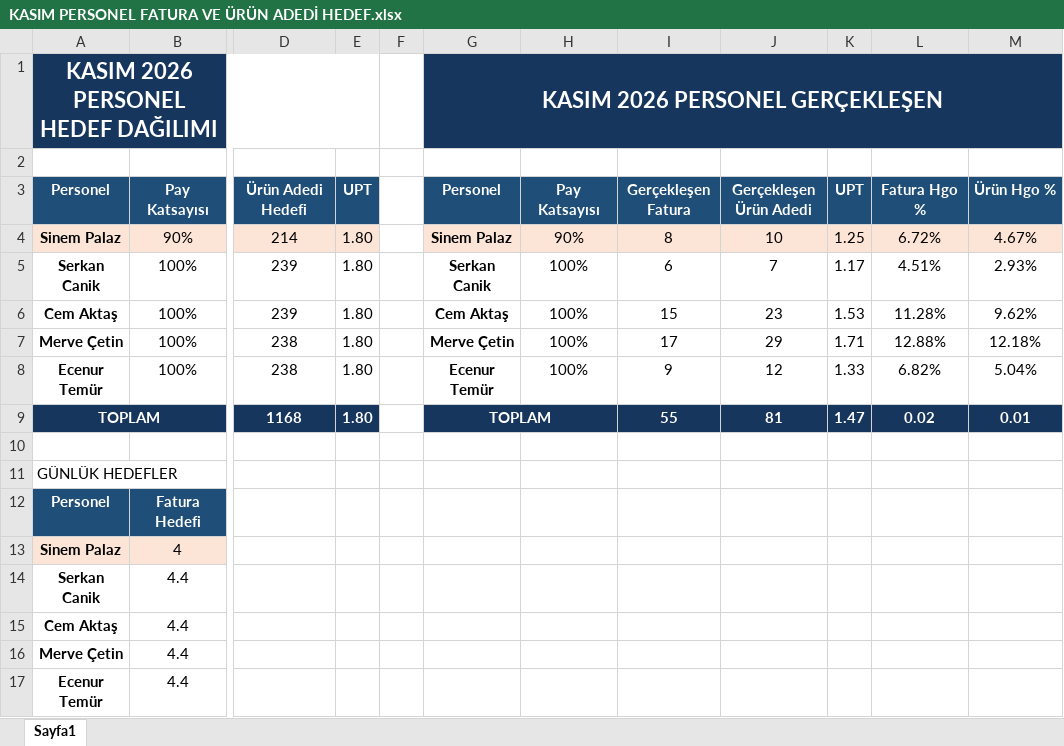
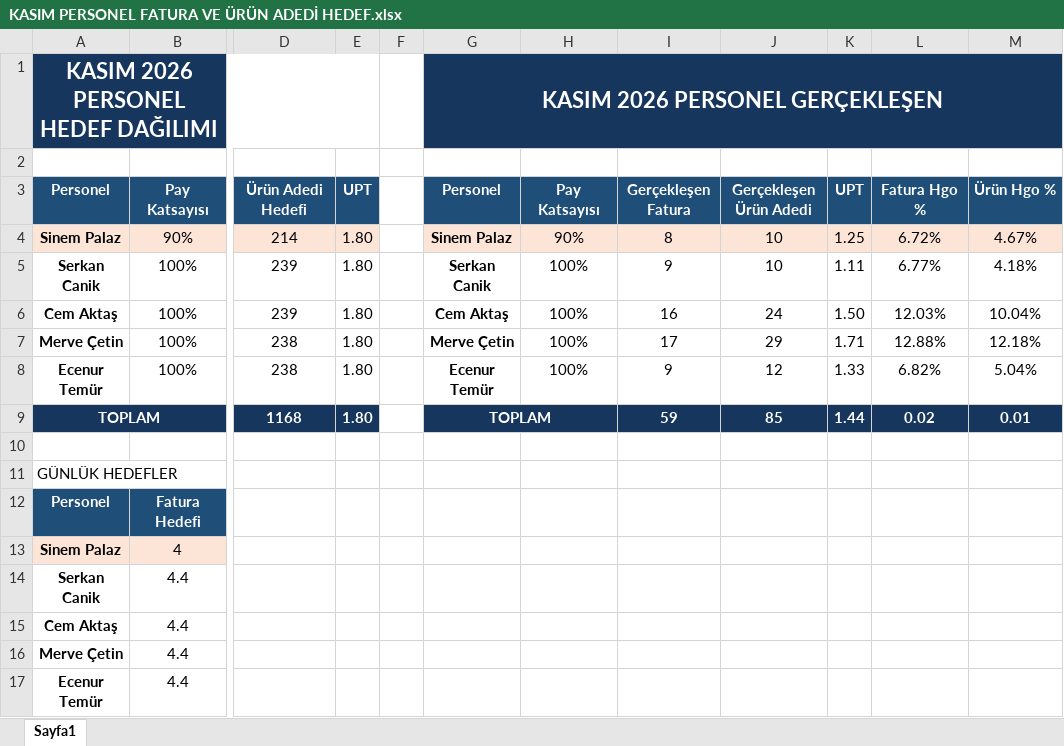
Before and after one commit to dagitmacmustafaberaat-create/puma-smart-assistant, an Excel workbook: KASIM PERSONEL FATURA VE ÜRÜN ADEDİ HEDEF.xlsx, sheet Sayfa1, drawn as a sheet; only a part is shown, gaps mark what is left out; values as stored, in another font and other column widths than the file's, no borders; the diff names each change by its address in the sheet, - before the commit and + after, or states it on an @@ line.

```diff
--- a/KASIM PERSONEL FATURA VE ÜRÜN ADEDİ HEDEF.xlsx (sheet Sayfa1)
+++ b/KASIM PERSONEL FATURA VE ÜRÜN ADEDİ HEDEF.xlsx (sheet Sayfa1)
-I5: 6
+I5: 9
-J5: 7
+J5: 10
-K5: 1.17
+K5: 1.11
-L5: 4.51%
+L5: 6.77%
-M5: 2.93%
+M5: 4.18%
-I6: 15
+I6: 16
-J6: 23
+J6: 24
-K6: 1.53
+K6: 1.50
-L6: 11.28%
+L6: 12.03%
-M6: 9.62%
+M6: 10.04%
-I9: 55
+I9: 59
-J9: 81
+J9: 85
-K9: 1.47
+K9: 1.44
```
Also changed, not shown: Güncel Stok.xlsx, Kasım 2026 Data.xlsx, 2 other files.
